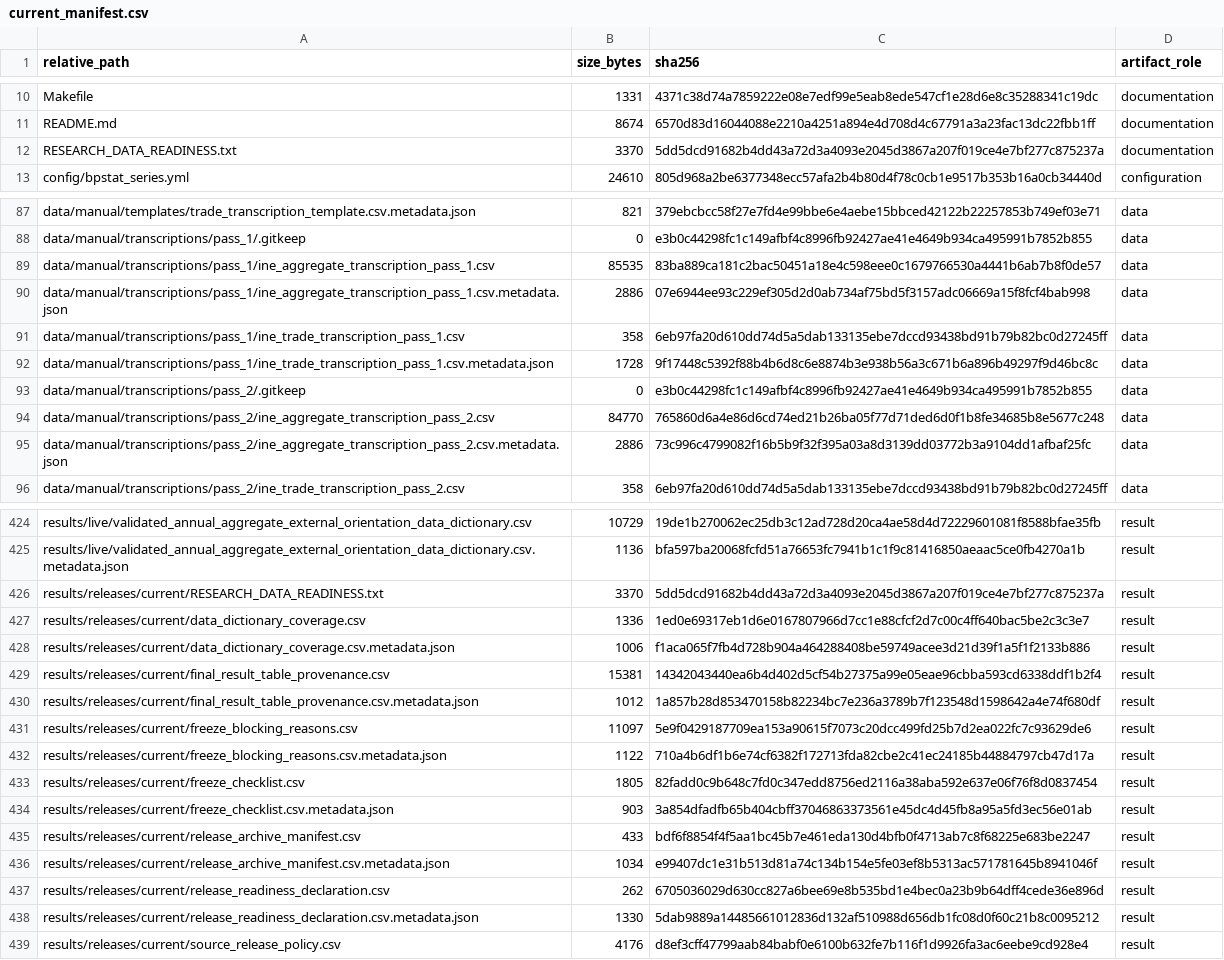
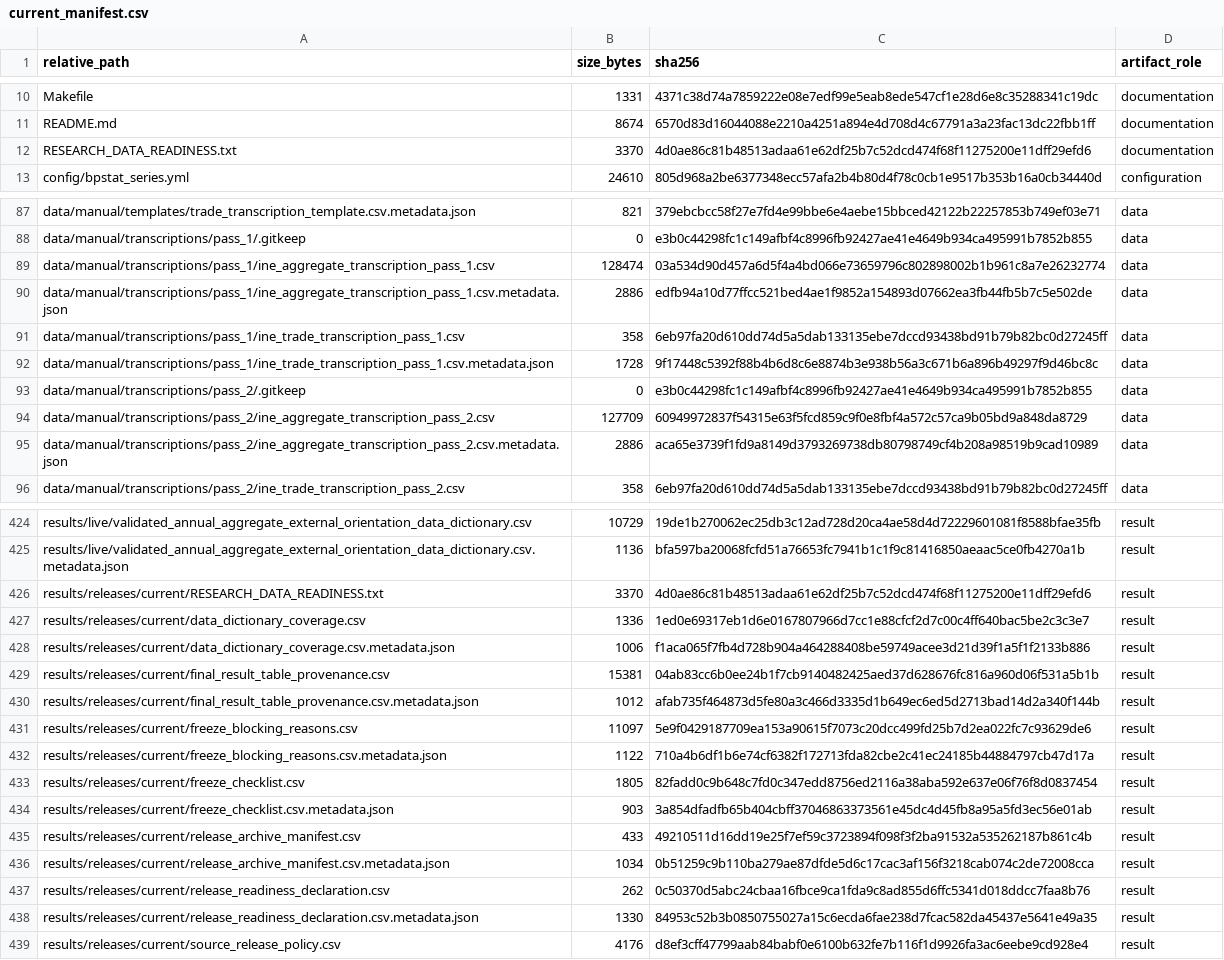
Before and after one commit to DiogoRibeiro7/portugal-external-growth-1960-1973, a CSV file: results/manifests/current_manifest.csv, drawn as a sheet; only a part is shown, gaps mark what is left out; the diff covers the shown part only.

```diff
--- a/results/manifests/current_manifest.csv
+++ b/results/manifests/current_manifest.csv
@@ -11,3 +11,3 @@ Makefile,1331,4371c38d74a7859222e08e7edf99e5eab8ede547cf1e28d6e8c35288341c19dc,d
 README.md,8674,6570d83d16044088e2210a4251a894e4d708d4c67791a3a23fac13dc22fbb1ff,documentation
-RESEARCH_DATA_READINESS.txt,3370,5dd5dcd91682b4dd43a72d3a4093e2045d3867a207f019ce4e7bf277c875237a,documentation
+RESEARCH_DATA_READINESS.txt,3370,4d0ae86c81b48513adaa61e62df25b7c52dcd474f68f11275200e11dff29efd6,documentation
 config/bpstat_series.yml,24610,805d968a2be6377348ecc57afa2b4b80d4f78c0cb1e9517b353b16a0cb34440d,configuration
@@ -88,4 +88,4 @@ data/manual/templates/trade_transcription_template.csv.metadata.json,821,379ebcb
 data/manual/transcriptions/pass_1/.gitkeep,0,e3b0c44298fc1c149afbf4c8996fb92427ae41e4649b934ca495991b7852b855,data
-data/manual/transcriptions/pass_1/ine_aggregate_transcription_pass_1.csv,85535,83ba889ca181c2bac50451a18e4c598eee0c1679766530a4441b6ab7b8f0de57,data
-data/manual/transcriptions/pass_1/ine_aggregate_transcription_pass_1.csv.metadata.json,2886,07e6944ee93c229ef305d2d0ab734af75bd5f3157adc06669a15f8fcf4bab998,data
+data/manual/transcriptions/pass_1/ine_aggregate_transcription_pass_1.csv,128474,03a534d90d457a6d5f4a4bd066e73659796c802898002b1b961c8a7e26232774,data
+data/manual/transcriptions/pass_1/ine_aggregate_transcription_pass_1.csv.metadata.json,2886,edfb94a10d77ffcc521bed4ae1f9852a154893d07662ea3fb44fb5b7c5e502de,data
 data/manual/transcriptions/pass_1/ine_trade_transcription_pass_1.csv,358,6eb97fa20d610dd74d5a5dab133135ebe7dccd93438bd91b79b82bc0d27245ff,data
@@ -93,4 +93,4 @@ data/manual/transcriptions/pass_1/ine_trade_transcription_pass_1.csv.metadata.js
 data/manual/transcriptions/pass_2/.gitkeep,0,e3b0c44298fc1c149afbf4c8996fb92427ae41e4649b934ca495991b7852b855,data
-data/manual/transcriptions/pass_2/ine_aggregate_transcription_pass_2.csv,84770,765860d6a4e86d6cd74ed21b26ba05f77d71ded6d0f1b8fe34685b8e5677c248,data
-data/manual/transcriptions/pass_2/ine_aggregate_transcription_pass_2.csv.metadata.json,2886,73c996c4799082f16b5b9f32f395a03a8d3139dd03772b3a9104dd1afbaf25fc,data
+data/manual/transcriptions/pass_2/ine_aggregate_transcription_pass_2.csv,127709,60949972837f54315e63f5fcd859c9f0e8fbf4a572c57ca9b05bd9a848da8729,data
+data/manual/transcriptions/pass_2/ine_aggregate_transcription_pass_2.csv.metadata.json,2886,aca65e3739f1fd9a8149d3793269738db80798749cf4b208a98519b9cad10989,data
 data/manual/transcriptions/pass_2/ine_trade_transcription_pass_2.csv,358,6eb97fa20d610dd74d5a5dab133135ebe7dccd93438bd91b79b82bc0d27245ff,data
@@ -425,7 +425,7 @@ results/live/validated_annual_aggregate_external_orientation_data_dictionary.csv
 results/live/validated_annual_aggregate_external_orientation_data_dictionary.csv.metadata.json,1136,bfa597ba20068fcfd51a76653fc7941b1c1f9c81416850aeaac5ce0fb4270a1b,result
-results/releases/current/RESEARCH_DATA_READINESS.txt,3370,5dd5dcd91682b4dd43a72d3a4093e2045d3867a207f019ce4e7bf277c875237a,result
+results/releases/current/RESEARCH_DATA_READINESS.txt,3370,4d0ae86c81b48513adaa61e62df25b7c52dcd474f68f11275200e11dff29efd6,result
 results/releases/current/data_dictionary_coverage.csv,1336,1ed0e69317eb1d6e0167807966d7cc1e88cfcf2d7c00c4ff640bac5be2c3c3e7,result
 results/releases/current/data_dictionary_coverage.csv.metadata.json,1006,f1aca065f7fb4d728b904a464288408be59749acee3d21d39f1a5f1f2133b886,result
-results/releases/current/final_result_table_provenance.csv,15381,14342043440ea6b4d402d5cf54b27375a99e05eae96cbba593cd6338ddf1b2f4,result
-results/releases/current/final_result_table_provenance.csv.metadata.json,1012,1a857b28d853470158b82234bc7e236a3789b7f123548d1598642a4e74f680df,result
+results/releases/current/final_result_table_provenance.csv,15381,04ab83cc6b0ee24b1f7cb9140482425aed37d628676fc816a960d06f531a5b1b,result
+results/releases/current/final_result_table_provenance.csv.metadata.json,1012,afab735f464873d5fe80a3c466d3335d1b649ec6ed5d2713bad14d2a340f144b,result
 results/releases/current/freeze_blocking_reasons.csv,11097,5e9f0429187709ea153a90615f7073c20dcc499fd25b7d2ea022fc7c93629de6,result
@@ -434,6 +434,6 @@ results/releases/current/freeze_checklist.csv,1805,82fadd0c9b648c7fd0c347edd8756
 results/releases/current/freeze_checklist.csv.metadata.json,903,3a854dfadfb65b404cbff37046863373561e45dc4d45fb8a95a5fd3ec56e01ab,result
-results/releases/current/release_archive_manifest.csv,433,bdf6f8854f4f5aa1bc45b7e461eda130d4bfb0f4713ab7c8f68225e683be2247,result
-results/releases/current/release_archive_manifest.csv.metadata.json,1034,e99407dc1e31b513d81a74c134b154e5fe03ef8b5313ac571781645b8941046f,result
-results/releases/current/release_readiness_declaration.csv,262,6705036029d630cc827a6bee69e8b535bd1e4bec0a23b9b64dff4cede36e896d,result
-results/releases/current/release_readiness_declaration.csv.metadata.json,1330,5dab9889a14485661012836d132af510988d656db1fc08d0f60c21b8c0095212,result
+results/releases/current/release_archive_manifest.csv,433,49210511d16dd19e25f7ef59c3723894f098f3f2ba91532a535262187b861c4b,result
+results/releases/current/release_archive_manifest.csv.metadata.json,1034,0b51259c9b110ba279ae87dfde5d6c17cac3af156f3218cab074c2de72008cca,result
+results/releases/current/release_readiness_declaration.csv,262,0c50370d5abc24cbaa16fbce9ca1fda9c8ad855d6ffc5341d018ddcc7faa8b76,result
+results/releases/current/release_readiness_declaration.csv.metadata.json,1330,84953c52b3b0850755027a15c6ecda6fae238d7fcac582da45437e5641e49a35,result
 results/releases/current/source_release_policy.csv,4176,d8ef3cff47799aab84babf0e6100b632fe7b116f1d9926fa3ac6eebe9cd928e4,result
```
Also changed, not shown: 12 edited cells elsewhere in this file, results/live/annual_aggregate_external_orientation_status.csv, results/releases/current/final_result_table_provenance.csv, 23 other files.
